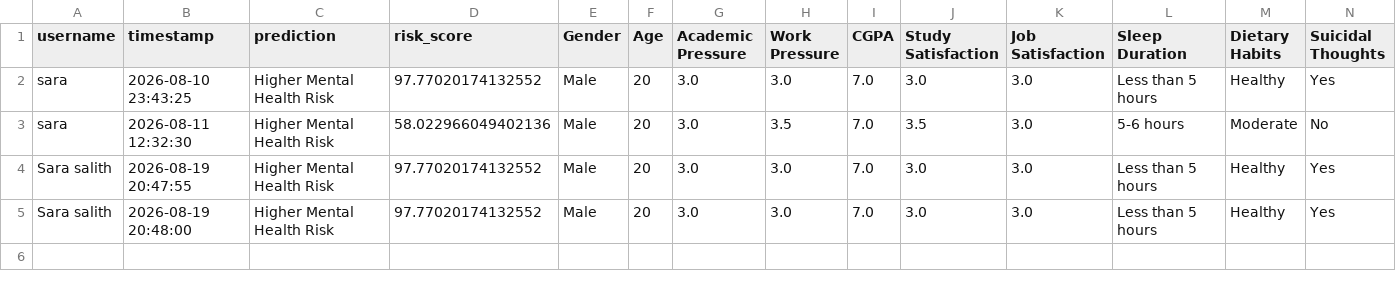
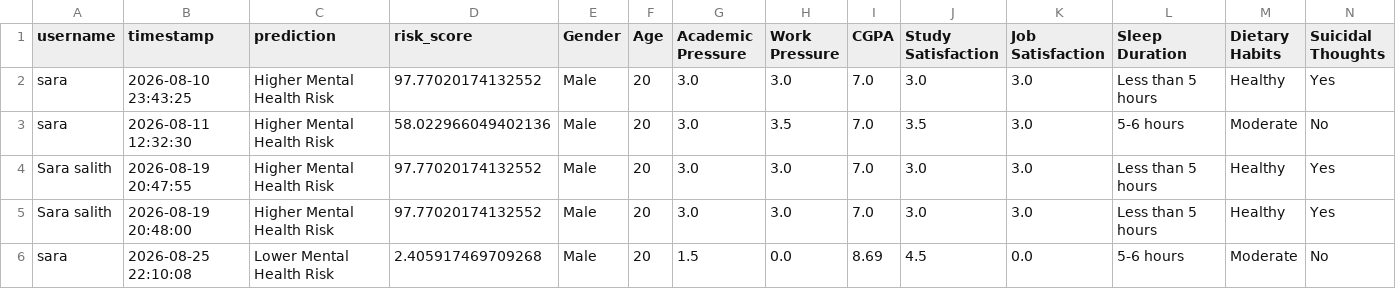
Before and after one commit to Sara-Salith/student-mental-health-detector, a CSV file: assessment_history.csv, drawn as a sheet; only a part is shown; rows hold the shown columns only; the diff names each change by its address in the sheet, - before the commit and + after, or states it on an @@ line.

```diff
--- a/assessment_history.csv
+++ b/assessment_history.csv
+row 6: sara | 2026-08-25 22:10:08 | Lower Mental Health Risk | 2.405917469709268 | Male | 20 | 1.5 | 0.0 | 8.69 | 4.5 | 0.0 | 5-6 hours | Moderate | No
```
Also changed, not shown: 2 other files.
